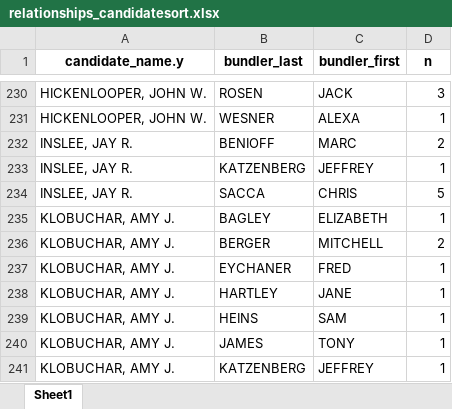
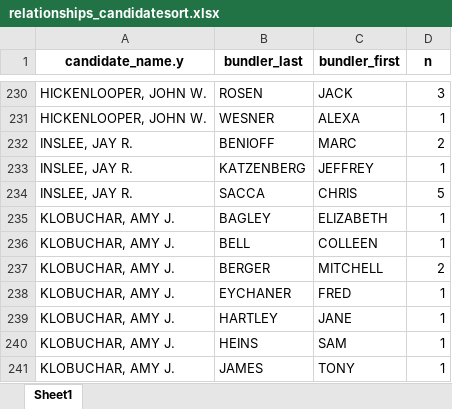
Before and after one commit to amkessler/cnn_fec_obamabundlers, an Excel workbook: output/relationships_candidatesort.xlsx, sheet Sheet1, drawn as a sheet; only a part is shown, gaps mark what is left out; the shorter side is filled out with more unchanged rows; values as stored, in another font and other column widths than the file's, no borders; the diff names each change by its address in the sheet, - before the commit and + after, or states it on an @@ line.

```diff
--- a/output/relationships_candidatesort.xlsx (sheet Sheet1)
+++ b/output/relationships_candidatesort.xlsx (sheet Sheet1)
+row 236: KLOBUCHAR, AMY J. | BELL | COLLEEN | 1
```
Also changed, not shown: output/biden_shared_donors.xlsx, output/final_for_research_500andabove.xlsx, 15 other files.
